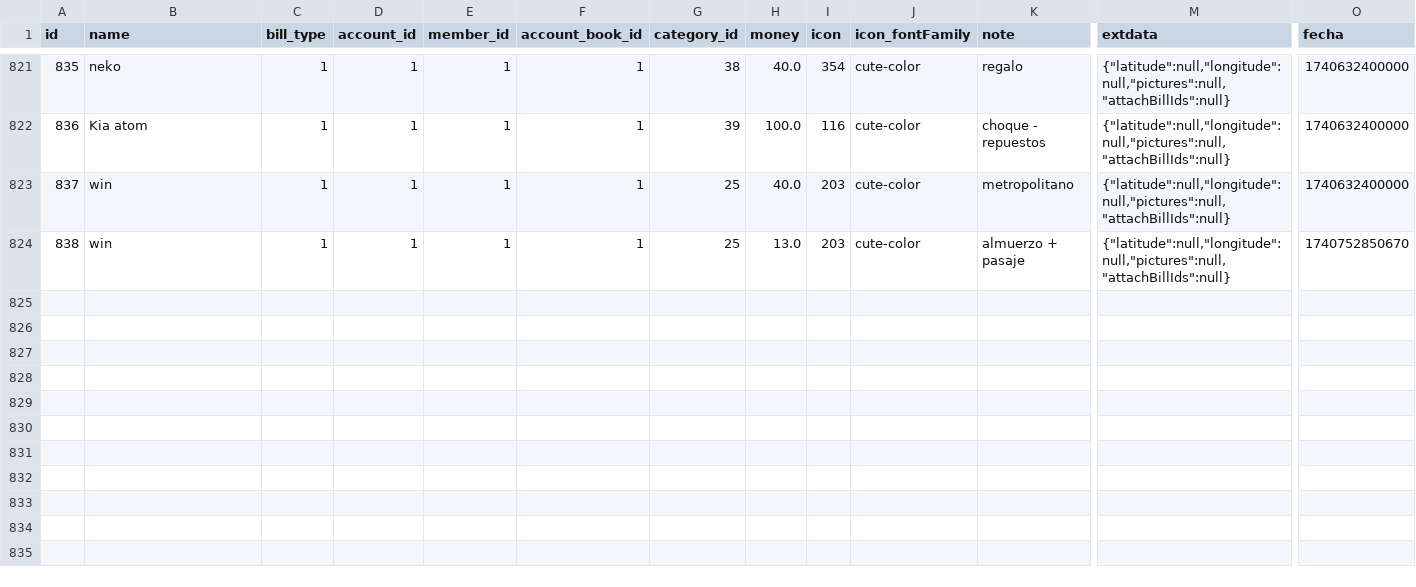
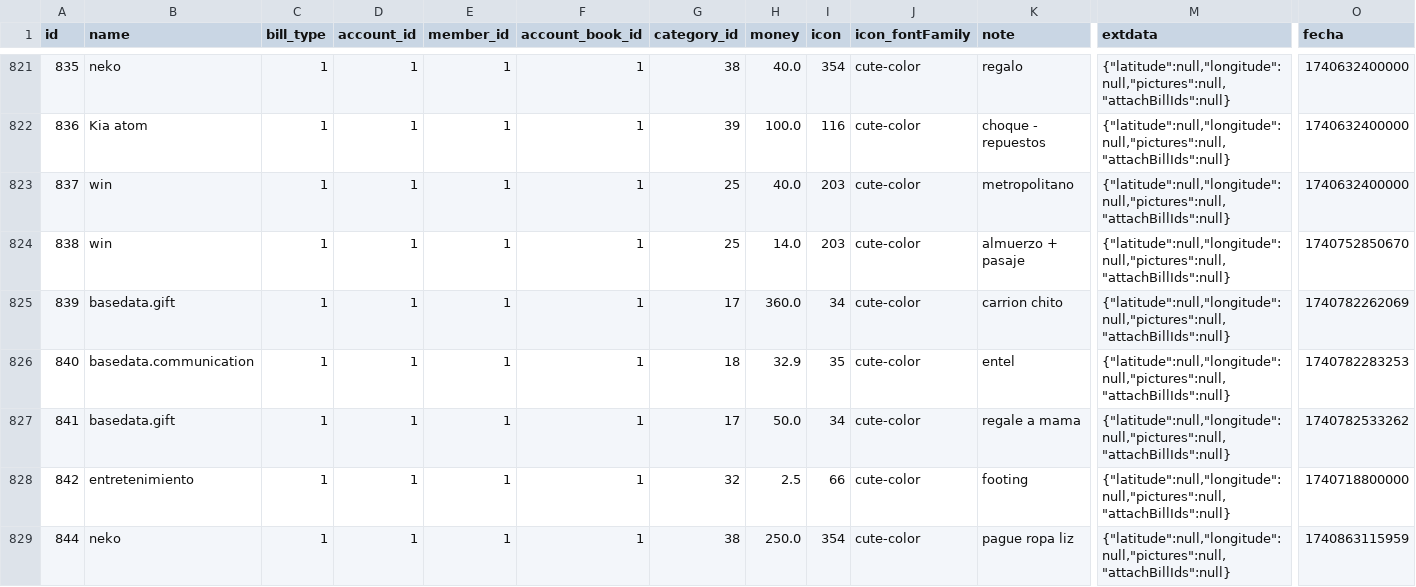
Before and after one commit to rez3t45/myDatas, a CSV file: bill_data.csv, drawn as a sheet; only a part is shown, gaps mark what is left out; rows hold the shown columns only; the diff covers the shown part only; the diff names each change by its address in the sheet, - before the commit and + after, or states it on an @@ line.

Commit message:
Actualizar bill_data.csv

```diff
--- a/bill_data.csv
+++ b/bill_data.csv
-H824 (money): 13.0
+H824 (money): 14.0
+row 825: 839 | basedata.gift | 1 | 1 | 1 | 1 | 17 | 360.0 | 34 | cute-color | carrion chito | {"latitude":null,"longitude":null,"pictures":null,"attachBillIds":null} | 1740782262069
+row 826: 840 | basedata.communication | 1 | 1 | 1 | 1 | 18 | 32.9 | 35 | cute-color | entel | {"latitude":null,"longitude":null,"pictures":null,"attachBillIds":null} | 1740782283253
+row 827: 841 | basedata.gift | 1 | 1 | 1 | 1 | 17 | 50.0 | 34 | cute-color | regale a mama | {"latitude":null,"longitude":null,"pictures":null,"attachBillIds":null} | 1740782533262
+row 828: 842 | entretenimiento | 1 | 1 | 1 | 1 | 32 | 2.5 | 66 | cute-color | footing | {"latitude":null,"longitude":null,"pictures":null,"attachBillIds":null} | 1740718800000
+row 829: 844 | neko | 1 | 1 | 1 | 1 | 38 | 250.0 | 354 | cute-color | pague ropa liz | {"latitude":null,"longitude":null,"pictures":null,"attachBillIds":null} | 1740863115959
```
Also changed, not shown: 6 added rows and 1 edited cell elsewhere in this file.
